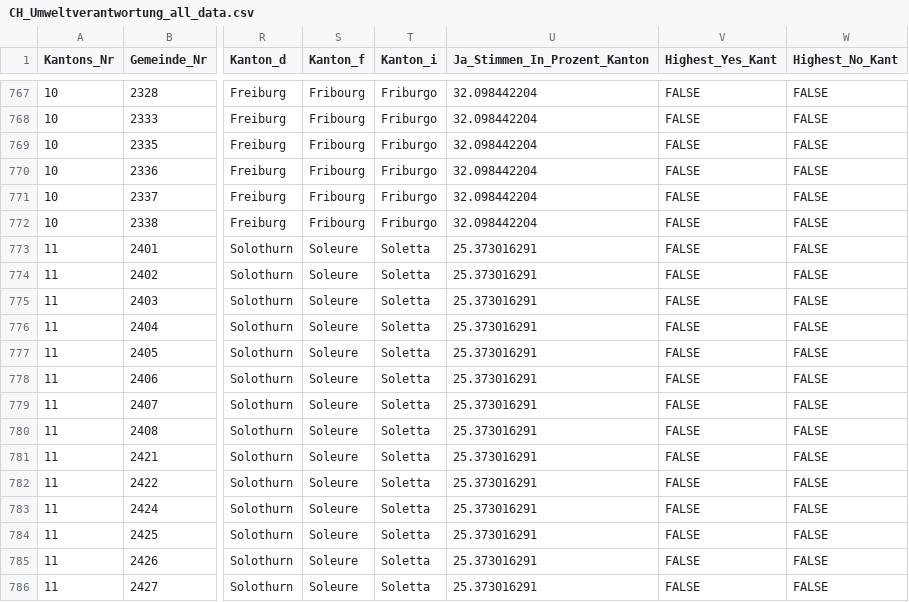
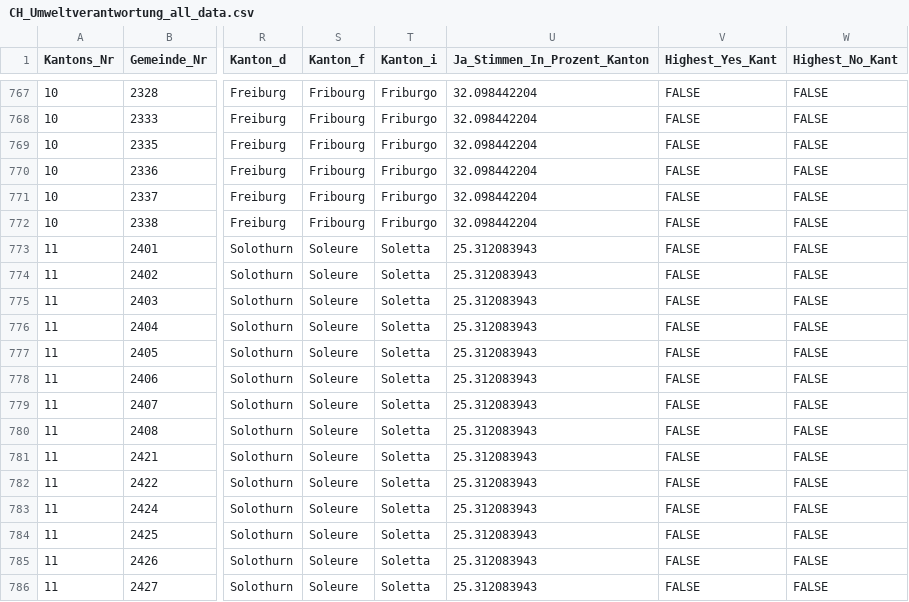
Before and after one commit to awp-finanznachrichten/lena_februar2025, a CSV file: Output_Switzerland/CH_Umweltverantwortung_all_data.csv, drawn as a sheet; only a part is shown, gaps mark what is left out; the diff covers the shown part only; the diff names each change by its address in the sheet, - before the commit and + after, or states it on an @@ line.

```diff
--- a/Output_Switzerland/CH_Umweltverantwortung_all_data.csv
+++ b/Output_Switzerland/CH_Umweltverantwortung_all_data.csv
-U773:U786 (Ja_Stimmen_In_Prozent_Kanton): 25.373016291
+U773:U786 (Ja_Stimmen_In_Prozent_Kanton): 25.312083943
```
Also changed, not shown: 98 edited cells elsewhere in this file, Output_Cantons/SO_CH_Umweltverantwortung_dw_de.csv, Output_Switzerland/CH_Umweltverantwortung_dw_de.csv, 4 other files.
